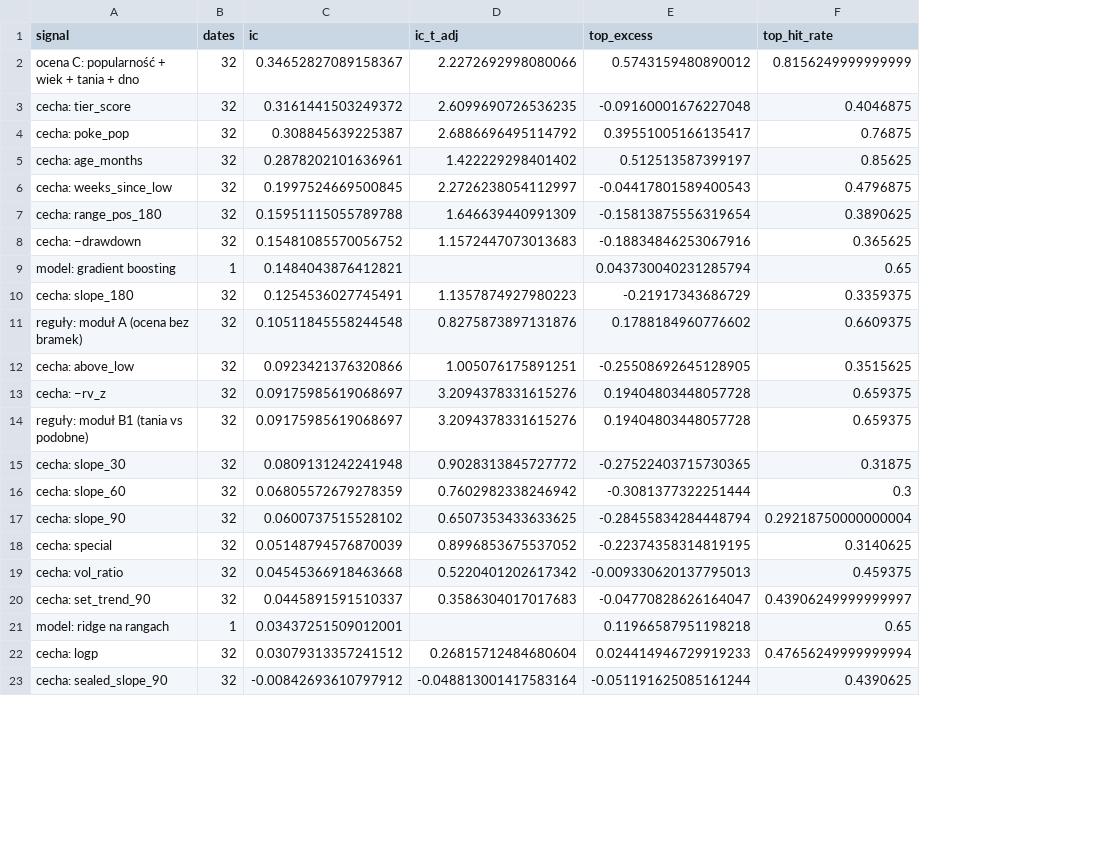
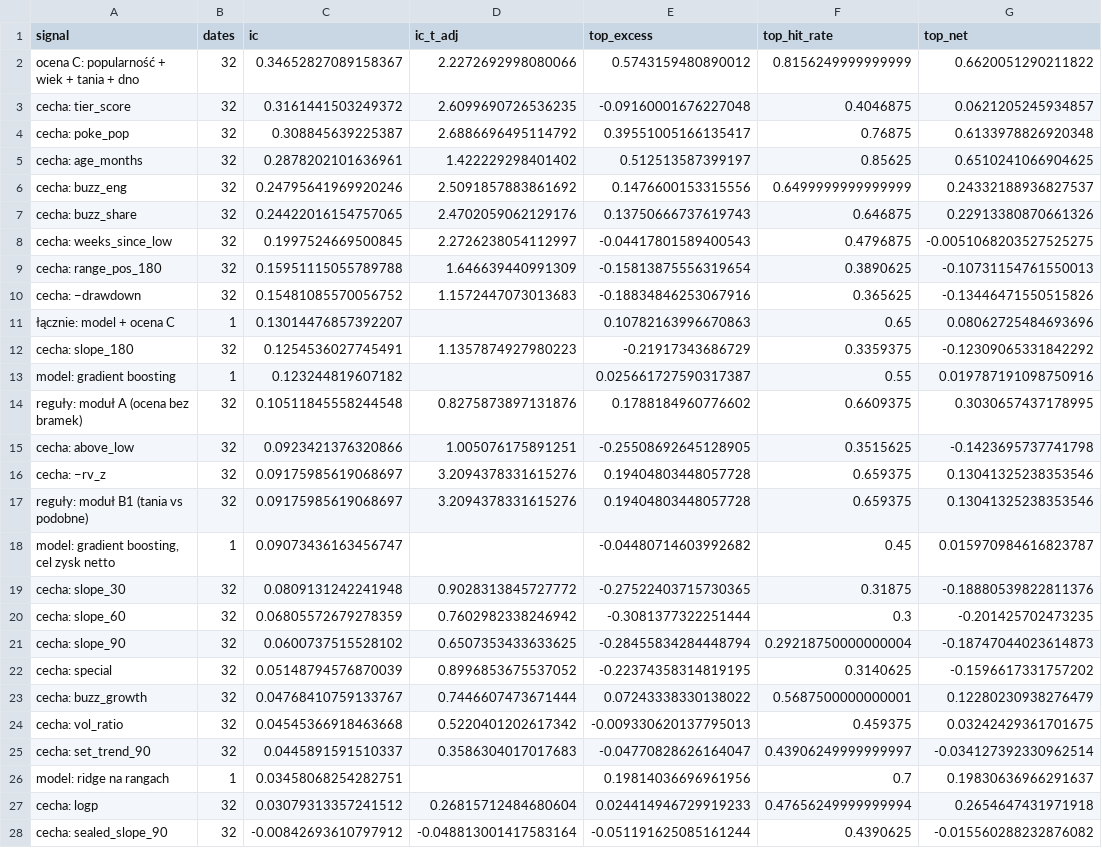
Before and after one commit to krystiangniotyspam-maker/pokescout, a CSV file: reports/evaluation_12m.csv, drawn as a sheet; only a part is shown; removed rows and columns are numbered as before the commit, all else as after; the diff covers the shown part only; the diff names each change by its address in the sheet, - before the commit and + after, or states it on an @@ line.

```diff
--- a/reports/evaluation_12m.csv
+++ b/reports/evaluation_12m.csv
+column G (top_net), rows 2-5: 0.6620051290211822 | 0.0621205245934857 | 0.6133978826920348 | 0.6510241066904625; rows 8-10: -0.0051068203527525275 | -0.10731154761550013 | -0.13446471550515826; row 12: -0.12309065331842292; rows 14-17: 0.3030657437178995 | -0.1423695737741798 | 0.13041325238353546 | 0.13041325238353546; rows 19-22: -0.18880539822811376 | -0.201425702473235 | -0.18747044023614873 | -0.1596617331757202; rows 24-28: 0.03242429361701675 | -0.034127392330962514 | 0.19830636966291637 | 0.2654647431971918 | -0.015560288232876082
+row 6: cecha: buzz_eng | 32 | 0.24795641969920246 | 2.5091857883861692 | 0.1476600153315556 | 0.6499999999999999 | 0.24332188936827537
+row 7: cecha: buzz_share | 32 | 0.24422016154757065 | 2.4702059062129176 | 0.13750666737619743 | 0.646875 | 0.22913380870661326
-row 9: model: gradient boosting | 1 | 0.1484043876412821 |  | 0.043730040231285794 | 0.65
+row 11: łącznie: model + ocena C | 1 | 0.13014476857392207 |  | 0.10782163996670863 | 0.65 | 0.08062725484693696
+row 13: model: gradient boosting | 1 | 0.123244819607182 |  | 0.025661727590317387 | 0.55 | 0.019787191098750916
+row 18: model: gradient boosting, cel zysk netto | 1 | 0.09073436163456747 |  | -0.04480714603992682 | 0.45 | 0.015970984616823787
+row 23: cecha: buzz_growth | 32 | 0.04768410759133767 | 0.7446607473671444 | 0.07243338330138022 | 0.5687500000000001 | 0.12280230938276479
-C26 (ic): 0.03437251509012001
+C26 (ic): 0.03458068254282751
-E26 (top_excess): 0.11966587951198218
+E26 (top_excess): 0.19814036696961956
-F26 (top_hit_rate): 0.65
+F26 (top_hit_rate): 0.7
```
Also changed, not shown: 3 added rows elsewhere in this file, reports/evaluation_3m.csv, reports/evaluation_6m.csv, 4 other files.
